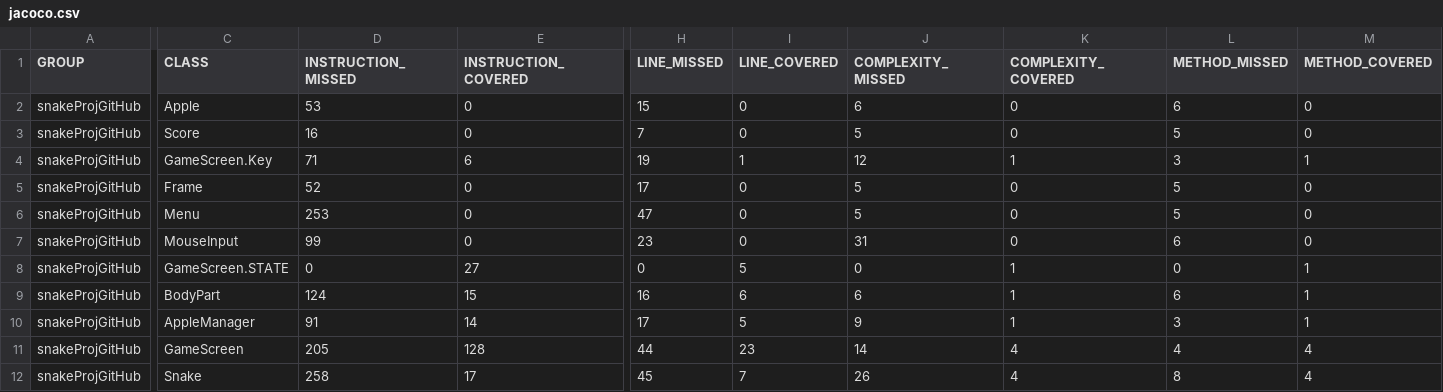
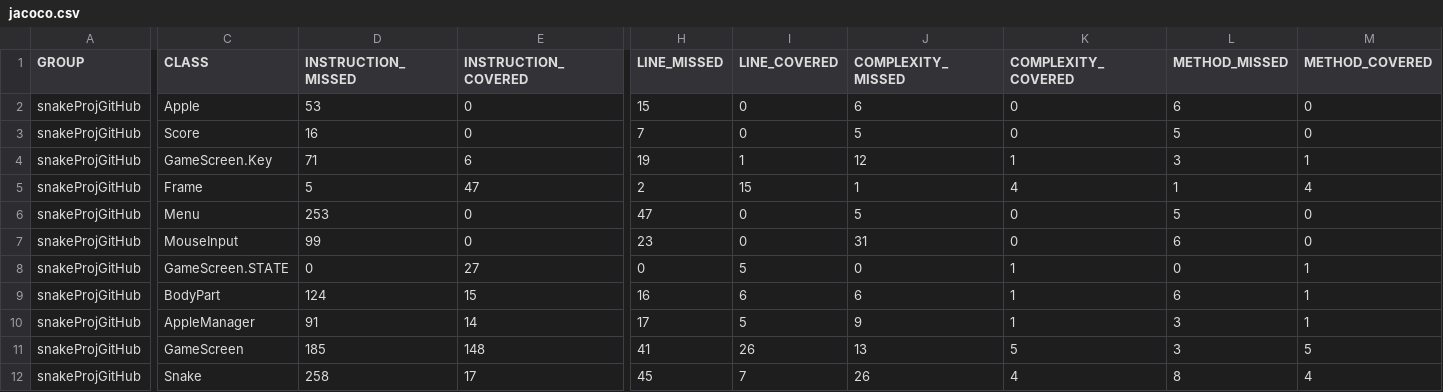
Before and after one commit to Averagektn/SnakeGame, a CSV file: target/my-reports/jacoco.csv, drawn as a sheet; only a part is shown, gaps mark what is left out; the diff names each change by its address in the sheet, - before the commit and + after, or states it on an @@ line.

```diff
--- a/target/my-reports/jacoco.csv
+++ b/target/my-reports/jacoco.csv
-D5 (INSTRUCTION_MISSED): 52
+D5 (INSTRUCTION_MISSED): 5
-E5 (INSTRUCTION_COVERED): 0
+E5 (INSTRUCTION_COVERED): 47
-H5 (LINE_MISSED): 17
+H5 (LINE_MISSED): 2
-I5 (LINE_COVERED): 0
+I5 (LINE_COVERED): 15
-J5 (COMPLEXITY_MISSED): 5
+J5 (COMPLEXITY_MISSED): 1
-K5 (COMPLEXITY_COVERED): 0
+K5 (COMPLEXITY_COVERED): 4
-L5 (METHOD_MISSED): 5
+L5 (METHOD_MISSED): 1
-M5 (METHOD_COVERED): 0
+M5 (METHOD_COVERED): 4
-D11 (INSTRUCTION_MISSED): 205
+D11 (INSTRUCTION_MISSED): 185
-E11 (INSTRUCTION_COVERED): 128
+E11 (INSTRUCTION_COVERED): 148
-H11 (LINE_MISSED): 44
+H11 (LINE_MISSED): 41
-I11 (LINE_COVERED): 23
+I11 (LINE_COVERED): 26
-J11 (COMPLEXITY_MISSED): 14
+J11 (COMPLEXITY_MISSED): 13
-K11 (COMPLEXITY_COVERED): 4
+K11 (COMPLEXITY_COVERED): 5
-L11 (METHOD_MISSED): 4
+L11 (METHOD_MISSED): 3
-M11 (METHOD_COVERED): 4
+M11 (METHOD_COVERED): 5
```
Also changed, not shown: target/site/jacoco/jacoco.csv, 24 other files.
